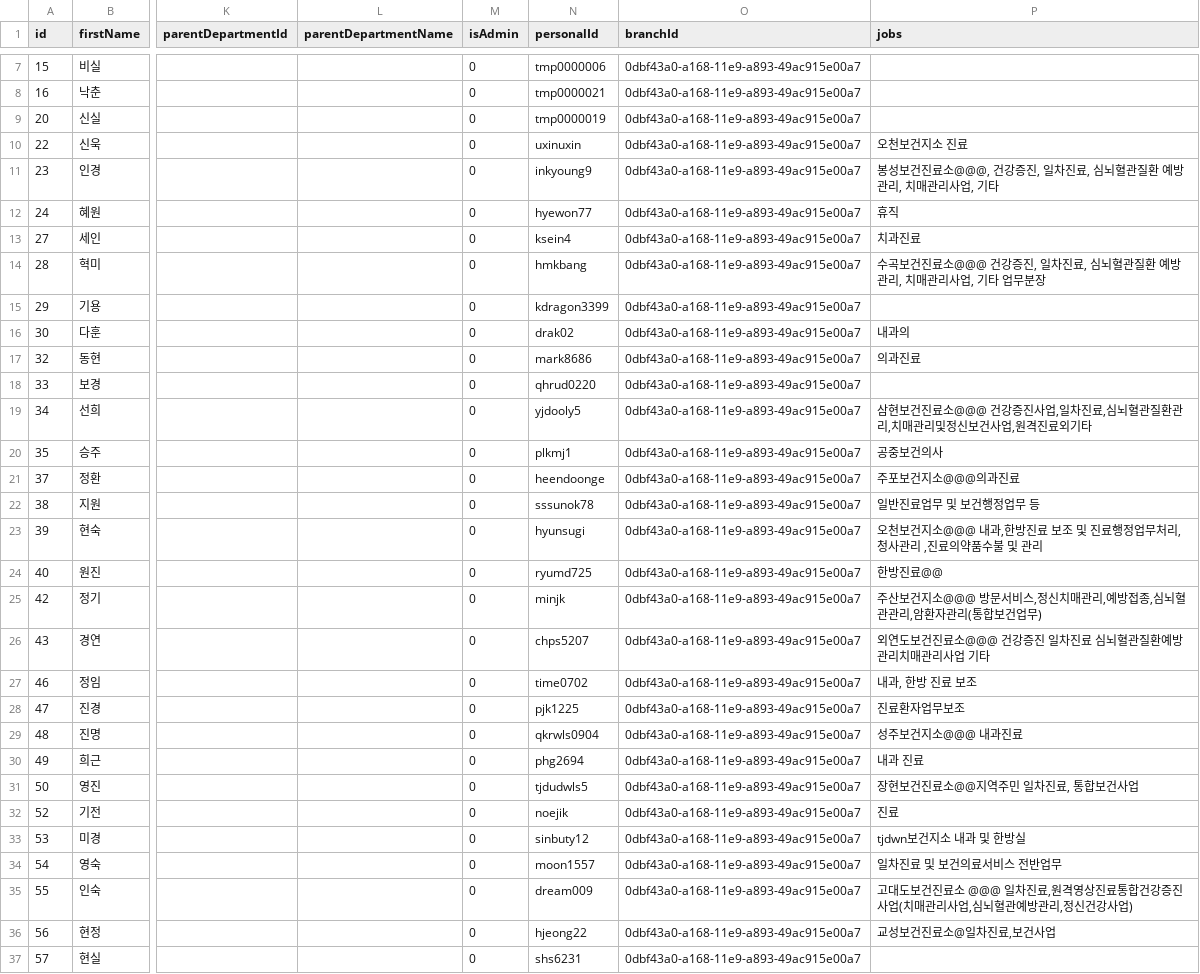
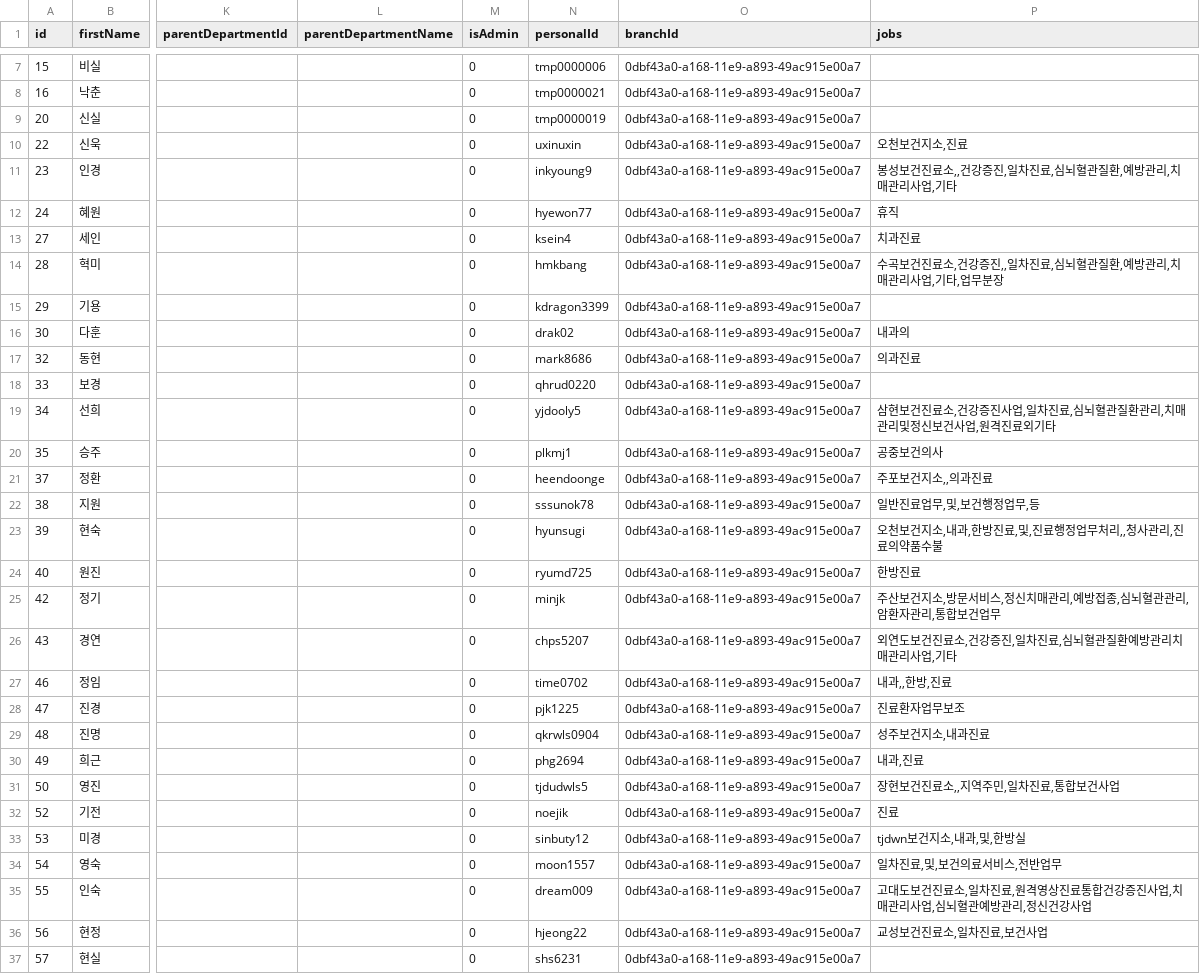
Before and after one commit to weekbelt/csv-generator, a CSV file: src/main/resources/csv/br/correctedData/exceptCorrectedBrStaffer.csv, drawn as a sheet; only a part is shown, gaps mark what is left out; the diff covers the shown part only; the diff names each change by its address in the sheet, - before the commit and + after, or states it on an @@ line.

Commit message:
fix: staffer jobs

```diff
--- a/src/main/resources/csv/br/correctedData/exceptCorrectedBrStaffer.csv
+++ b/src/main/resources/csv/br/correctedData/exceptCorrectedBrStaffer.csv
-P10 (jobs): 오천보건지소 진료
+P10 (jobs): 오천보건지소,진료
-P11 (jobs): 봉성보건진료소@@@, 건강증진, 일차진료, 심뇌혈관질환 예방관리, 치매관리사업, 기타
+P11 (jobs): 봉성보건진료소,,건강증진,일차진료,심뇌혈관질환,예방관리,치매관리사업,기타
-P14 (jobs): …건진료소@@@ 건강증진, 일차진료, 심뇌혈관질환 예방관리, 치매관리사업, 기타 업무분장
+P14 (jobs): …건진료소,건강증진,,일차진료,심뇌혈관질환,예방관리,치매관리사업,기타,업무분장
-P19 (jobs): …건진료소@@@ 건강증진…
+P19 (jobs): …건진료소,건강증진…
-P21 (jobs): 주포보건지소@@@의과진료
+P21 (jobs): 주포보건지소,,의과진료
-P22 (jobs): 일반진료업무 및 보건행정업무 등
+P22 (jobs): 일반진료업무,및,보건행정업무,등
-P23 (jobs): 오천보건지소@@@ 내과,한방진료 보조 및 진료행정업무처리, 청사관리 ,진료의약품수불 및 관리
+P23 (jobs): 오천보건지소,내과,한방진료,및,진료행정업무처리,,청사관리,진료의약품수불
-P24 (jobs): 한방진료@@
+P24 (jobs): 한방진료
-P25 (jobs): …보건지소@@@ 방문서비스,정신치매관리,예방접종,심뇌혈관관리,암환자관리(통합보건업무)
+P25 (jobs): …보건지소,방문서비스,정신치매관리,예방접종,심뇌혈관관리,암환자관리,통합보건업무
-P26 (jobs): 외연도보건진료소@@@ 건강증진 일차진료 심뇌혈관질환예방관리치매관리사업 기타
+P26 (jobs): 외연도보건진료소,건강증진,일차진료,심뇌혈관질환예방관리치매관리사업,기타
-P27 (jobs): 내과, 한방 진료 보조
+P27 (jobs): 내과,,한방,진료
-P29 (jobs): 성주보건지소@@@ 내과진료
+P29 (jobs): 성주보건지소,내과진료
-P30 (jobs): 내과 진료
+P30 (jobs): 내과,진료
-P31 (jobs): 장현보건진료소@@지역주민 일차진료, 통합보건사업
+P31 (jobs): 장현보건진료소,,지역주민,일차진료,통합보건사업
-P33 (jobs): tjdwn보건지소 내과 및 한방실
+P33 (jobs): tjdwn보건지소,내과,및,한방실
-P34 (jobs): 일차진료 및 보건의료서비스 전반업무
+P34 (jobs): 일차진료,및,보건의료서비스,전반업무
-P35 (jobs): …건진료소 @@@ 일차진료,원격영상진료통합건강증진사업(치매관리사업,심뇌혈관예방관리,정신건강사업)
+P35 (jobs): …건진료소,일차진료,원격영상진료통합건강증진사업,치매관리사업,심뇌혈관예방관리,정신건강사업
-P36 (jobs): 교성보건진료소@일차진료,보건사업
+P36 (jobs): 교성보건진료소,일차진료,보건사업
```
Also changed, not shown: 113 edited cells elsewhere in this file, 3 other files.
